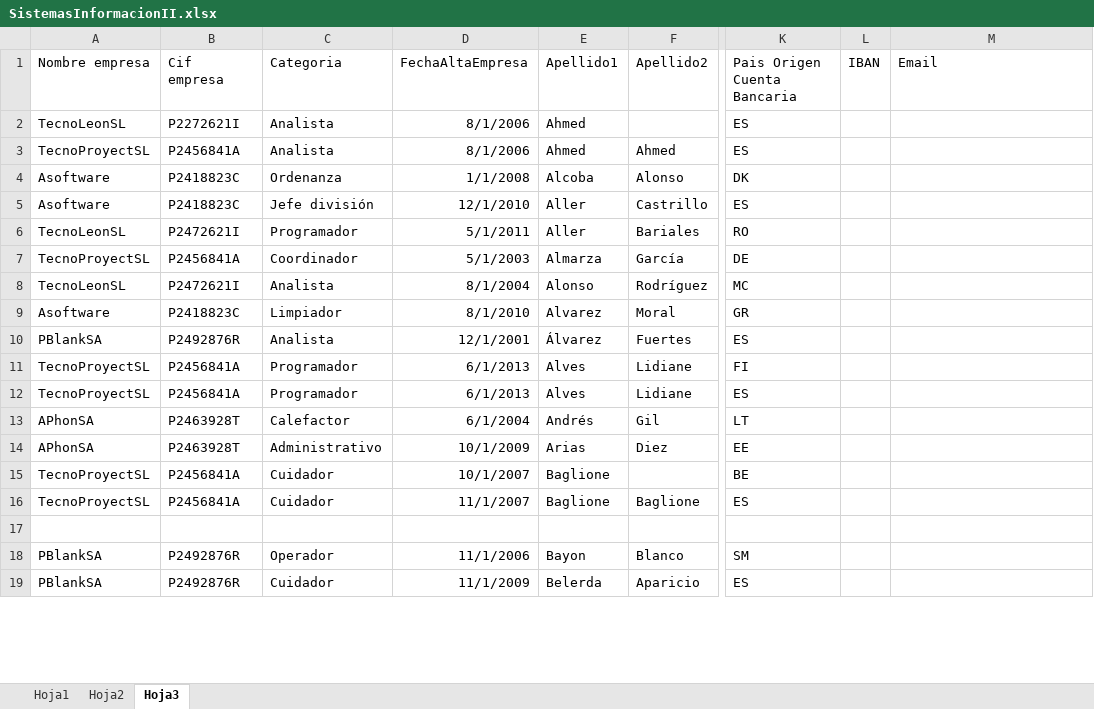
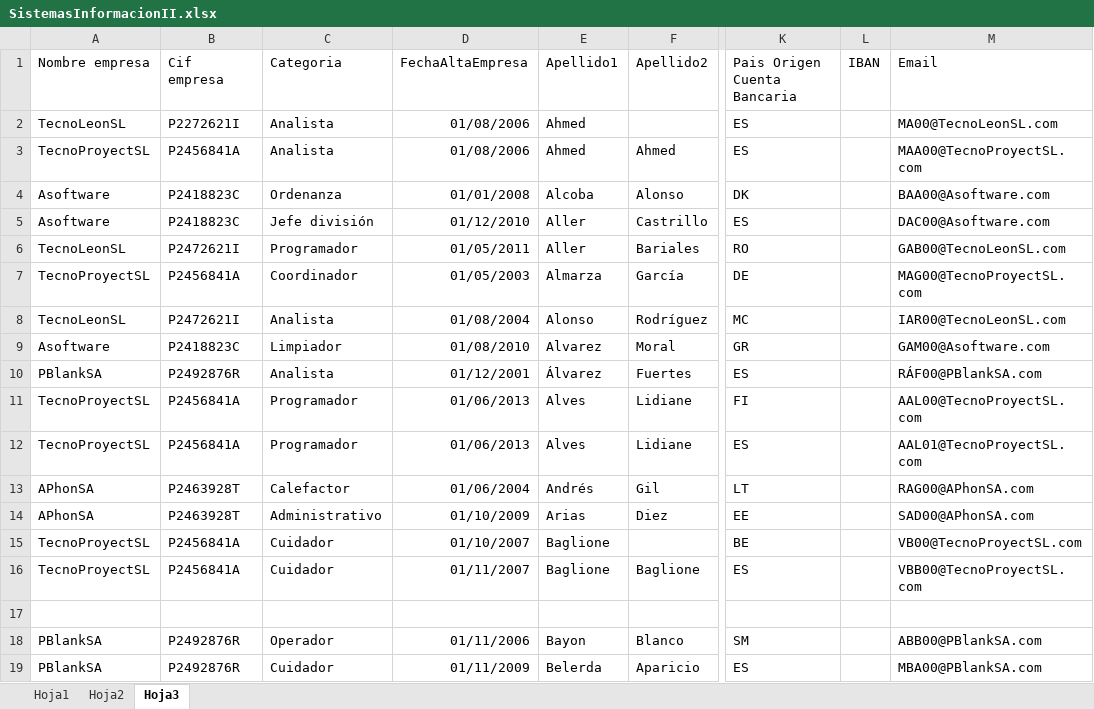
Before and after one commit to Ralonp03/Payroll-Retrieval-JavaApp, an Excel workbook: SistemasPractica1/resources/SistemasInformacionII.xlsx, sheet Hoja3, drawn as a sheet; only a part is shown, gaps mark what is left out; values as stored, in another font and other column widths than the file's, no borders; the diff covers the shown part only; the diff names each change by its address in the sheet, - before the commit and + after, or states it on an @@ line.

```diff
--- a/SistemasPractica1/resources/SistemasInformacionII.xlsx (sheet Hoja3)
+++ b/SistemasPractica1/resources/SistemasInformacionII.xlsx (sheet Hoja3)
-D2:D3 (FechaAltaEmpresa): 8/1/2006
+D2:D3 (FechaAltaEmpresa): 01/08/2006
-M2 (Email): (empty)
+M2 (Email): MA00@TecnoLeonSL.com
-M3 (Email): (empty)
+M3 (Email): MAA00@TecnoProyectSL.com
-D4 (FechaAltaEmpresa): 1/1/2008
+D4 (FechaAltaEmpresa): 01/01/2008
-M4 (Email): (empty)
+M4 (Email): BAA00@Asoftware.com
-D5 (FechaAltaEmpresa): 12/1/2010
+D5 (FechaAltaEmpresa): 01/12/2010
-M5 (Email): (empty)
+M5 (Email): DAC00@Asoftware.com
-D6 (FechaAltaEmpresa): 5/1/2011
+D6 (FechaAltaEmpresa): 01/05/2011
-M6 (Email): (empty)
+M6 (Email): GAB00@TecnoLeonSL.com
-D7 (FechaAltaEmpresa): 5/1/2003
+D7 (FechaAltaEmpresa): 01/05/2003
-M7 (Email): (empty)
+M7 (Email): MAG00@TecnoProyectSL.com
-D8 (FechaAltaEmpresa): 8/1/2004
+D8 (FechaAltaEmpresa): 01/08/2004
-M8 (Email): (empty)
+M8 (Email): IAR00@TecnoLeonSL.com
-D9 (FechaAltaEmpresa): 8/1/2010
+D9 (FechaAltaEmpresa): 01/08/2010
-M9 (Email): (empty)
+M9 (Email): GAM00@Asoftware.com
-D10 (FechaAltaEmpresa): 12/1/2001
+D10 (FechaAltaEmpresa): 01/12/2001
-M10 (Email): (empty)
+M10 (Email): RÁF00@PBlankSA.com
-D11:D12 (FechaAltaEmpresa): 6/1/2013
+D11:D12 (FechaAltaEmpresa): 01/06/2013
-M11 (Email): (empty)
+M11 (Email): AAL00@TecnoProyectSL.com
-M12 (Email): (empty)
+M12 (Email): AAL01@TecnoProyectSL.com
-D13 (FechaAltaEmpresa): 6/1/2004
+D13 (FechaAltaEmpresa): 01/06/2004
-M13 (Email): (empty)
+M13 (Email): RAG00@APhonSA.com
-D14 (FechaAltaEmpresa): 10/1/2009
+D14 (FechaAltaEmpresa): 01/10/2009
-M14 (Email): (empty)
+M14 (Email): SAD00@APhonSA.com
-D15 (FechaAltaEmpresa): 10/1/2007
+D15 (FechaAltaEmpresa): 01/10/2007
-M15 (Email): (empty)
+M15 (Email): VB00@TecnoProyectSL.com
-D16 (FechaAltaEmpresa): 11/1/2007
+D16 (FechaAltaEmpresa): 01/11/2007
-M16 (Email): (empty)
+M16 (Email): VBB00@TecnoProyectSL.com
-D18 (FechaAltaEmpresa): 11/1/2006
+D18 (FechaAltaEmpresa): 01/11/2006
-M18 (Email): (empty)
+M18 (Email): ABB00@PBlankSA.com
-D19 (FechaAltaEmpresa): 11/1/2009
+D19 (FechaAltaEmpresa): 01/11/2009
-M19 (Email): (empty)
+M19 (Email): MBA00@PBlankSA.com
```
Also changed, not shown: 172 edited cells elsewhere in this sheet, 2 other files.
